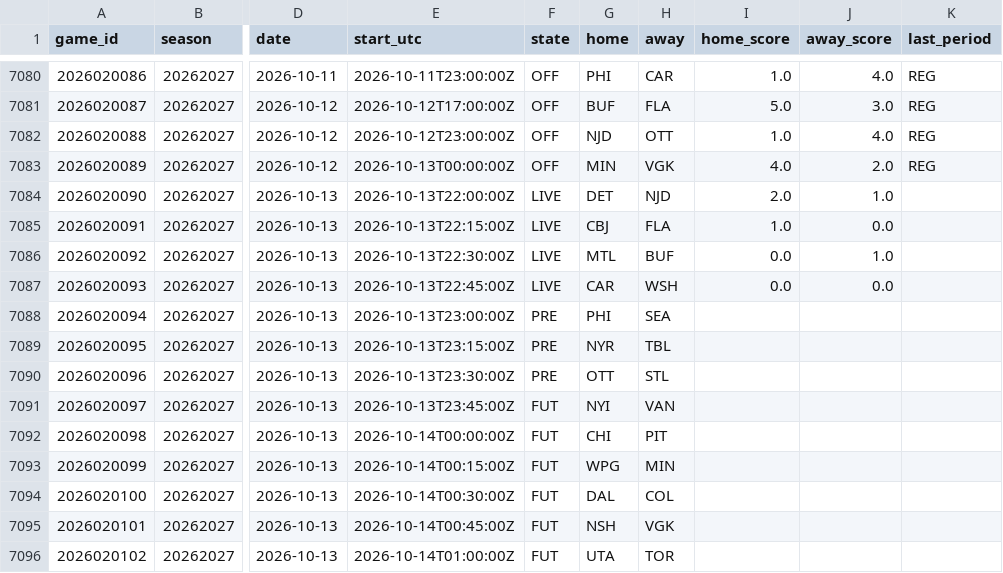
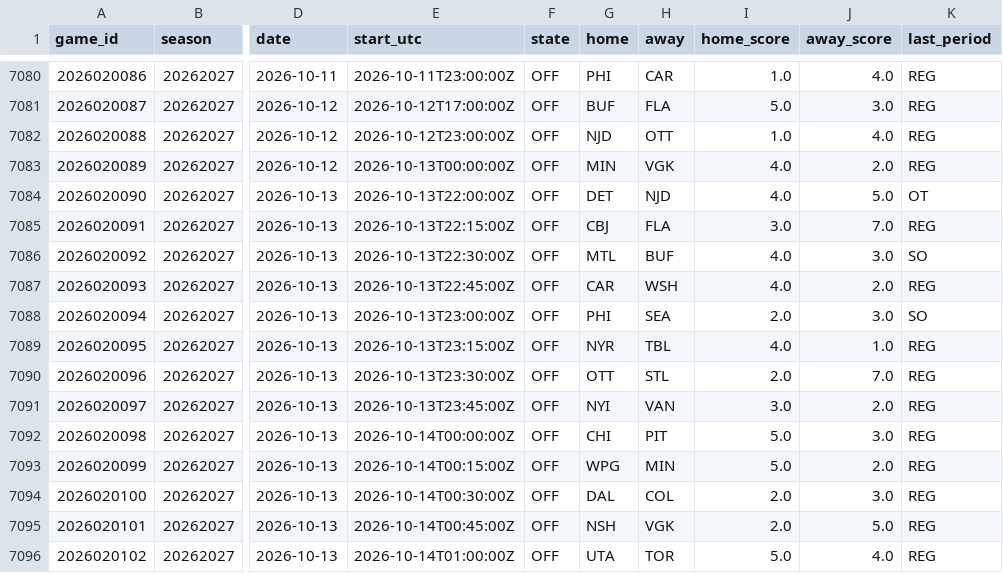
Before and after one commit to 88jackcarr/NHL-odds-betting, a CSV file: data/games.csv, drawn as a sheet; only a part is shown, gaps mark what is left out; the diff covers the shown part only; the diff names each change by its address in the sheet, - before the commit and + after, or states it on an @@ line.

```diff
--- a/data/games.csv
+++ b/data/games.csv
-F7084:F7087 (state): LIVE
+F7084:F7087 (state): OFF
-I7084 (home_score): 2.0
+I7084 (home_score): 4.0
-J7084 (away_score): 1.0
+J7084 (away_score): 5.0
-K7084 (last_period): (empty)
+K7084 (last_period): OT
-I7085 (home_score): 1.0
+I7085 (home_score): 3.0
-J7085 (away_score): 0.0
+J7085 (away_score): 7.0
-K7085 (last_period): (empty)
+K7085 (last_period): REG
-I7086:I7087 (home_score): 0.0
+I7086:I7087 (home_score): 4.0
-J7086 (away_score): 1.0
+J7086 (away_score): 3.0
-K7086 (last_period): (empty)
+K7086 (last_period): SO
-J7087 (away_score): 0.0
+J7087 (away_score): 2.0
-K7087 (last_period): (empty)
+K7087 (last_period): REG
-F7088:F7090 (state): PRE
+F7088:F7090 (state): OFF
-I7088 (home_score): (empty)
+I7088 (home_score): 2.0
-J7088 (away_score): (empty)
+J7088 (away_score): 3.0
-K7088 (last_period): (empty)
+K7088 (last_period): SO
-I7089 (home_score): (empty)
+I7089 (home_score): 4.0
-J7089 (away_score): (empty)
+J7089 (away_score): 1.0
-K7089:K7096 (last_period): (empty)
+K7089:K7096 (last_period): REG
-I7090 (home_score): (empty)
+I7090 (home_score): 2.0
-J7090 (away_score): (empty)
+J7090 (away_score): 7.0
-F7091:F7096 (state): FUT
+F7091:F7096 (state): OFF
-I7091 (home_score): (empty)
+I7091 (home_score): 3.0
-J7091 (away_score): (empty)
+J7091 (away_score): 2.0
-I7092:I7093 (home_score): (empty)
+I7092:I7093 (home_score): 5.0
-J7092 (away_score): (empty)
+J7092 (away_score): 3.0
-J7093 (away_score): (empty)
+J7093 (away_score): 2.0
-I7094:I7095 (home_score): (empty)
+I7094:I7095 (home_score): 2.0
-J7094 (away_score): (empty)
+J7094 (away_score): 3.0
-J7095 (away_score): (empty)
+J7095 (away_score): 5.0
-I7096 (home_score): (empty)
+I7096 (home_score): 5.0
-J7096 (away_score): (empty)
+J7096 (away_score): 4.0
```
Also changed, not shown: 2 added rows and 12 edited cells elsewhere in this file, data/predictions.csv, 1 other file.
